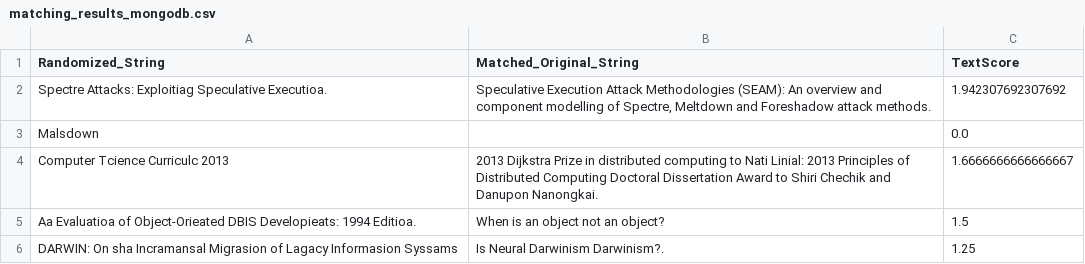
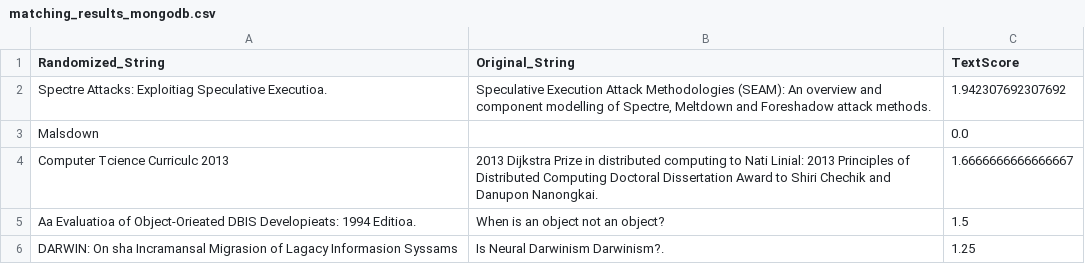
Before and after one commit to SauleHPC/inexact-matching-research, a CSV file: mongoDB/matching_results_mongodb.csv, drawn as a sheet; only a part is shown.

```diff
--- a/mongoDB/matching_results_mongodb.csv
+++ b/mongoDB/matching_results_mongodb.csv
@@ -1,2 +1,2 @@
-Randomized_String,Matched_Original_String,TextScore
+Randomized_String,Original_String,TextScore
 Spectre Attacks: Exploitiag Speculative Executioa.,"Speculative Execution Attack Methodologies (SEAM): An overview and component modelling of Spectre, Meltdown and Foreshadow attack methods.",1.942307692307692
```
Also changed, not shown: postreSQL/matching_results_postresql.csv, 6 other files.
